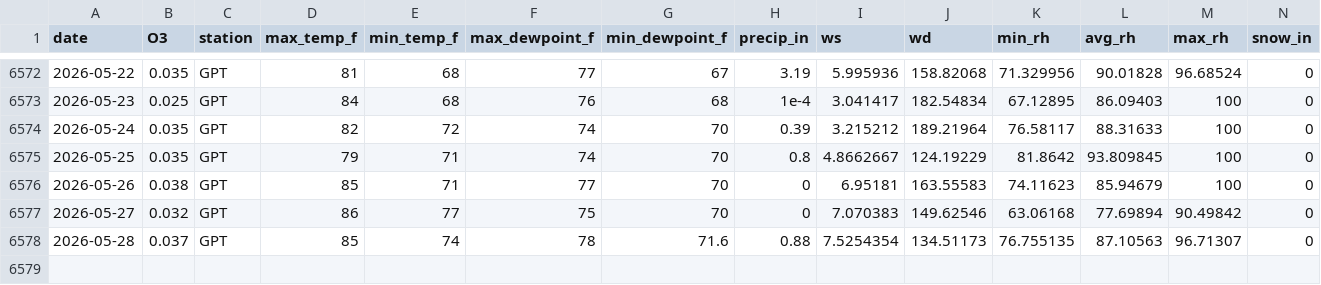
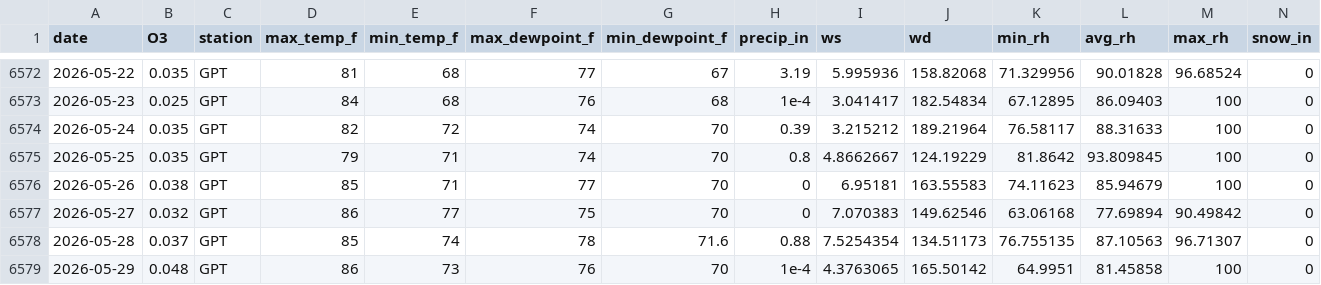
Before and after one commit to Cuevman81/ms-ozone-forecast, a CSV file: r-pipeline/aq_MetDaily_Gulfport.csv, drawn as a sheet; only a part is shown, gaps mark what is left out; rows hold the shown columns only; the diff names each change by its address in the sheet, - before the commit and + after, or states it on an @@ line.

```diff
--- a/r-pipeline/aq_MetDaily_Gulfport.csv
+++ b/r-pipeline/aq_MetDaily_Gulfport.csv
+row 6579: 2026-05-29 | 0.048 | GPT | 86 | 73 | 76 | 70 | 1e-4 | 4.3763065 | 165.50142 | 64.9951 | 81.45858 | 100 | 0
```
Also changed, not shown: r-pipeline/aq_MetDaily_Hinds_CC.csv, r-pipeline/aq_MetDaily_Jackson_NCORE.csv, 40 other files.
